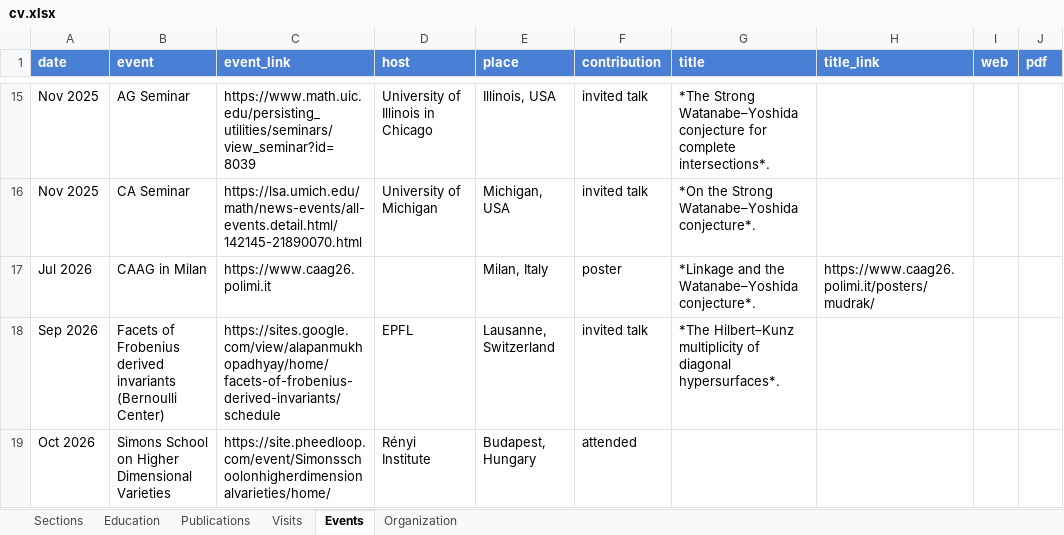
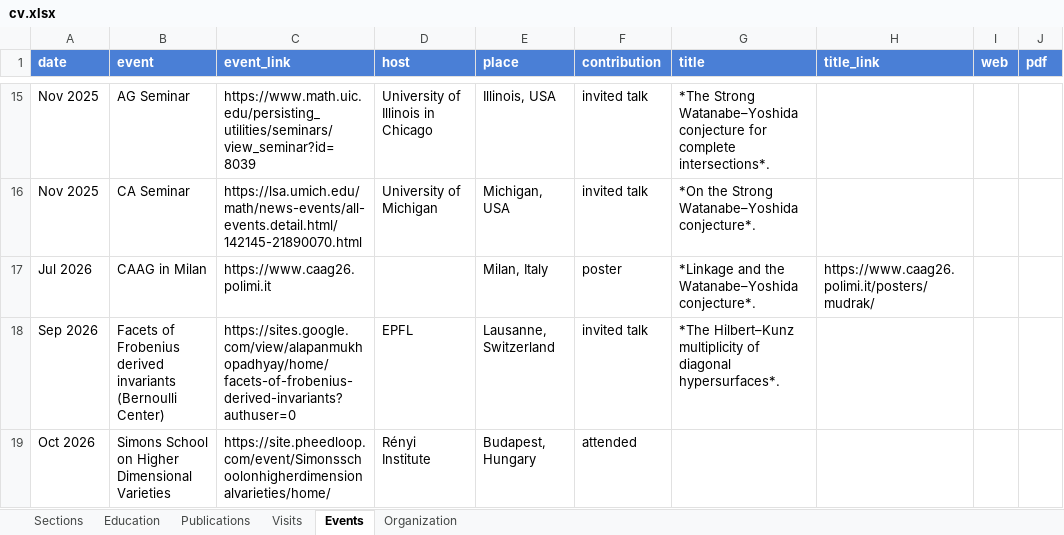
Before and after one commit to joelcrey/joelcrey.github.io, an Excel workbook: cv/cv.xlsx, sheet Events, drawn as a sheet; only a part is shown, gaps mark what is left out; values as stored, in another font and other column widths than the file's, no borders; the diff names each change by its address in the sheet, - before the commit and + after, or states it on an @@ line.

```diff
--- a/cv/cv.xlsx (sheet Events)
+++ b/cv/cv.xlsx (sheet Events)
-C18 (event_link): https://sites.google.com/view/alapanmukhopadhyay/home/facets-of-frobenius-derived-invariants/schedule
+C18 (event_link): https://sites.google.com/view/alapanmukhopadhyay/home/facets-of-frobenius-derived-invariants?authuser=0
```
Also changed, not shown: 3 other files.
